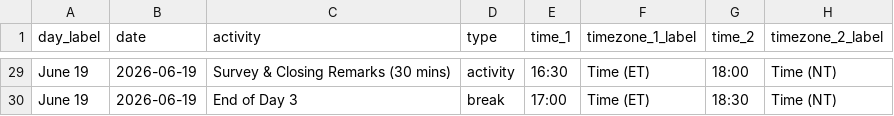
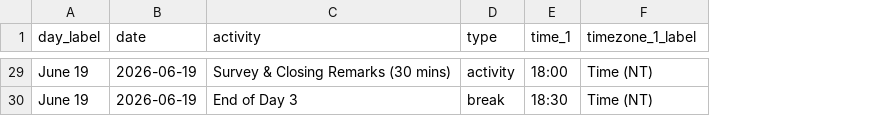
Before and after one commit to bioinformaticsdotca/RNA_MonStJ-2606, a CSV file: schedule.csv, drawn as a sheet; only a part is shown, gaps mark what is left out; removed rows and columns are numbered as before the commit, all else as after; the diff covers the shown part only; the diff names each change by its address in the sheet, - before the commit and + after, or states it on an @@ line.

```diff
--- a/schedule.csv
+++ b/schedule.csv
-column F (timezone_1_label), rows 29-30: Time (ET) | Time (ET)
-column G (time_2), rows 29-30: 18:00 | 18:30
-F1: timezone_2_label
+F1: timezone_1_label
-E29 (time_1): 16:30
+E29 (time_1): 18:00
-E30 (time_1): 17:00
+E30 (time_1): 18:30
```
Also changed, not shown: 27 edited cells elsewhere in this file, 11 other files.
